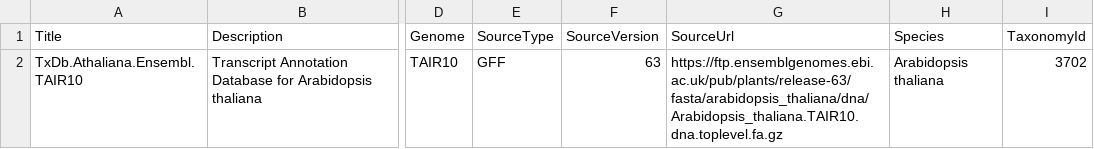
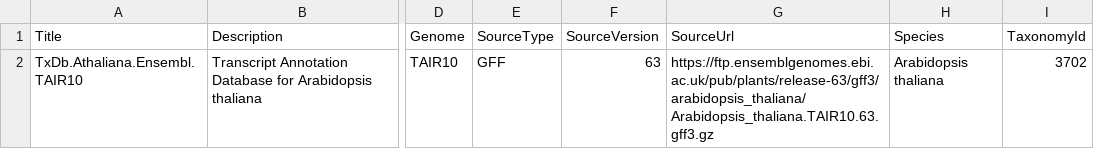
Before and after one commit to BiocStaging/TxDb.Athaliana.Ensembl.TAIR10, a CSV file: inst/extdata/metadata.csv, drawn as a sheet; only a part is shown, gaps mark what is left out; the diff names each change by its address in the sheet, - before the commit and + after, or states it on an @@ line.

```diff
--- a/inst/extdata/metadata.csv
+++ b/inst/extdata/metadata.csv
-G2 (SourceUrl): https://ftp.ensemblgenomes.ebi.ac.uk/pub/plants/release-63/fasta/arabidopsis_thaliana/dna/Arabidopsis_thaliana.TAIR10.dna.toplevel.fa.gz
+G2 (SourceUrl): https://ftp.ensemblgenomes.ebi.ac.uk/pub/plants/release-63/gff3/arabidopsis_thaliana/Arabidopsis_thaliana.TAIR10.63.gff3.gz
```
Also changed, not shown: 14 other files.
